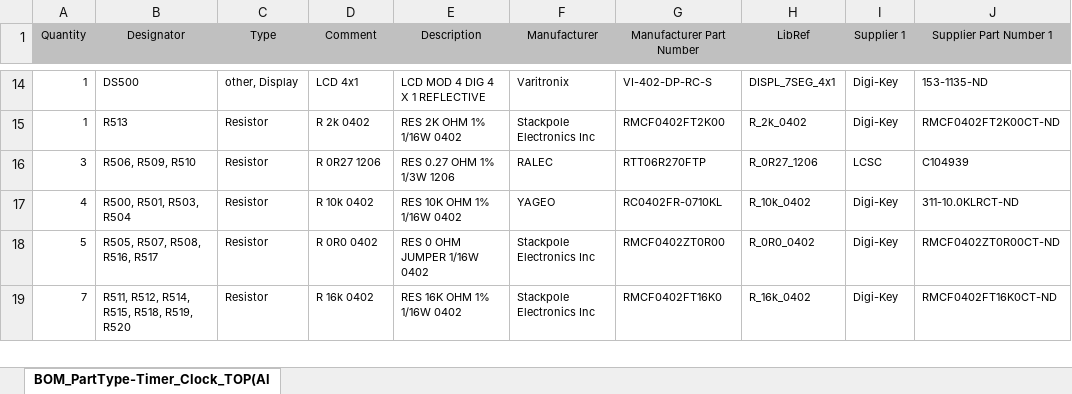
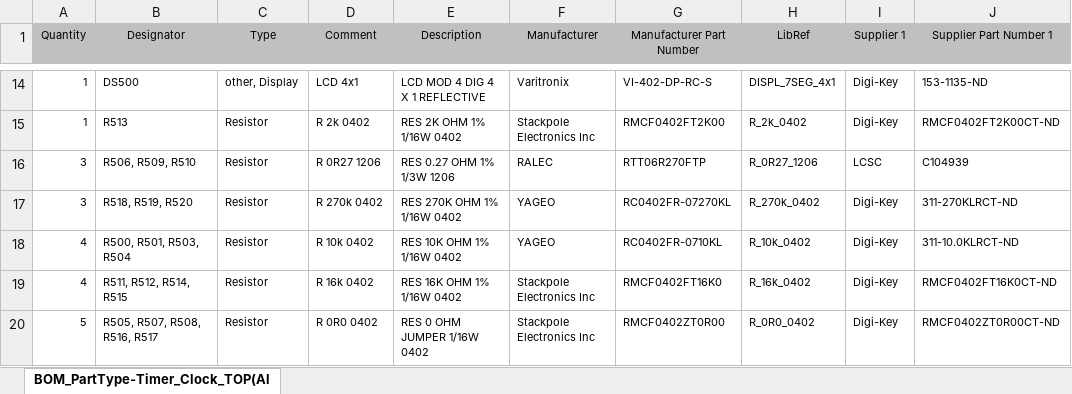
Before and after one commit to mariuste/LCD_Timer_Clock, an Excel workbook: HW/PCB_TOP/Default Configuration/Outputs/BOM/BOM_PartType-Timer_Clock_TOP(Alarm Clock).xlsx, sheet BOM_PartType-Timer_Clock_TOP(Al, drawn as a sheet; only a part is shown, gaps mark what is left out; values as stored, in another font and other column widths than the file's, no borders; removed rows and columns are numbered as before the commit, all else as after; the diff names each change by its address in the sheet, - before the commit and + after, or states it on an @@ line.

```diff
--- a/HW/PCB_TOP/Default Configuration/Outputs/BOM/BOM_PartType-Timer_Clock_TOP(Alarm Clock).xlsx (sheet BOM_PartType-Timer_Clock_TOP(Al)
+++ b/HW/PCB_TOP/Default Configuration/Outputs/BOM/BOM_PartType-Timer_Clock_TOP(Alarm Clock).xlsx (sheet BOM_PartType-Timer_Clock_TOP(Al)
+row 17: 3 | R518, R519, R520 | Resistor | R 270k 0402 | RES 270K OHM 1% 1/16W 0402 | YAGEO | RC0402FR-07270KL | R_270k_0402 | Digi-Key | 311-270KLRCT-ND
+row 19: 4 | R511, R512, R514, R515 | Resistor | R 16k 0402 | RES 16K OHM 1% 1/16W 0402 | Stackpole Electronics Inc | RMCF0402FT16K0 | R_16k_0402 | Digi-Key | RMCF0402FT16K0CT-ND
-row 19: 7 | R511, R512, R514, R515, R518, R519, R520 | Resistor | R 16k 0402 | RES 16K OHM 1% 1/16W 0402 | Stackpole Electronics Inc | RMCF0402FT16K0 | R_16k_0402 | Digi-Key | RMCF0402FT16K0CT-ND
```
Also changed, not shown: 14 other files.
